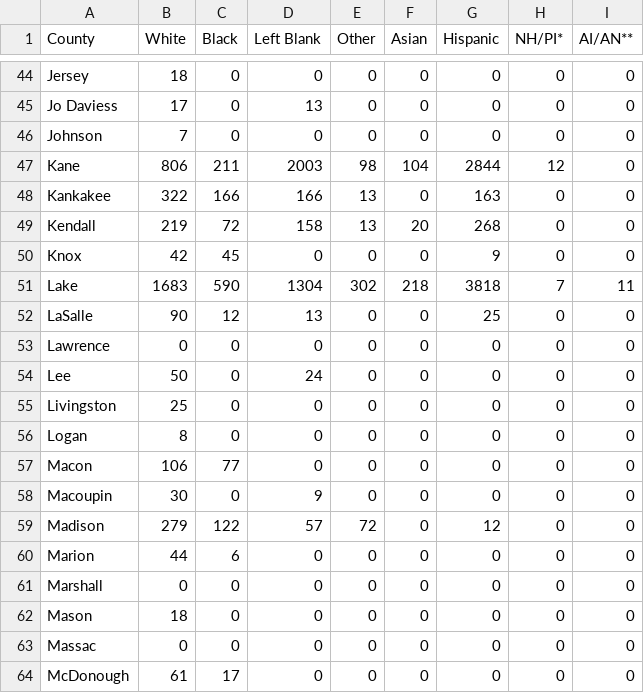
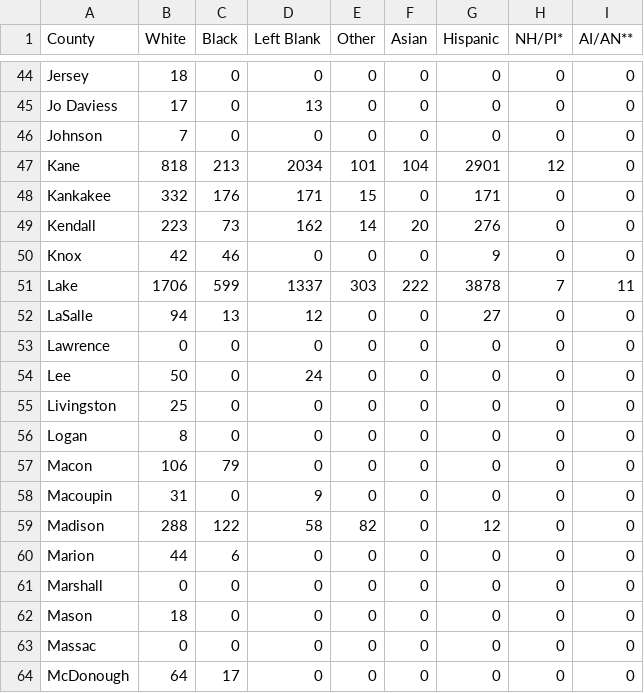
Before and after one commit to luisibanez/covid-19-data, a CSV file: data/United_States/Illinois/confirmed_cases_by_county_per_race.csv, drawn as a sheet; only a part is shown, gaps mark what is left out; the diff covers the shown part only.

```diff
--- a/data/United_States/Illinois/confirmed_cases_by_county_per_race.csv
+++ b/data/United_States/Illinois/confirmed_cases_by_county_per_race.csv
@@ -46,8 +46,8 @@ Jo Daviess,17,0,13,0,0,0,0,0
 Johnson,7,0,0,0,0,0,0,0
-Kane,806,211,2003,98,104,2844,12,0
-Kankakee,322,166,166,13,0,163,0,0
-Kendall,219,72,158,13,20,268,0,0
-Knox,42,45,0,0,0,9,0,0
-Lake,1683,590,1304,302,218,3818,7,11
-LaSalle,90,12,13,0,0,25,0,0
+Kane,818,213,2034,101,104,2901,12,0
+Kankakee,332,176,171,15,0,171,0,0
+Kendall,223,73,162,14,20,276,0,0
+Knox,42,46,0,0,0,9,0,0
+Lake,1706,599,1337,303,222,3878,7,11
+LaSalle,94,13,12,0,0,27,0,0
 Lawrence,0,0,0,0,0,0,0,0
@@ -56,5 +56,5 @@ Livingston,25,0,0,0,0,0,0,0
 Logan,8,0,0,0,0,0,0,0
-Macon,106,77,0,0,0,0,0,0
-Macoupin,30,0,9,0,0,0,0,0
-Madison,279,122,57,72,0,12,0,0
+Macon,106,79,0,0,0,0,0,0
+Macoupin,31,0,9,0,0,0,0,0
+Madison,288,122,58,82,0,12,0,0
 Marion,44,6,0,0,0,0,0,0
@@ -63,2 +63,2 @@ Mason,18,0,0,0,0,0,0,0
 Massac,0,0,0,0,0,0,0,0
-McDonough,61,17,0,0,0,0,0,0
+McDonough,64,17,0,0,0,0,0,0
```
Also changed, not shown: 100 edited cells elsewhere in this file, data/United_States/Illinois/confirmed_cases_by_county_per_age.csv, data/United_States/Illinois/confirmed_cases_by_zip_per_age.csv, 9 other files.
